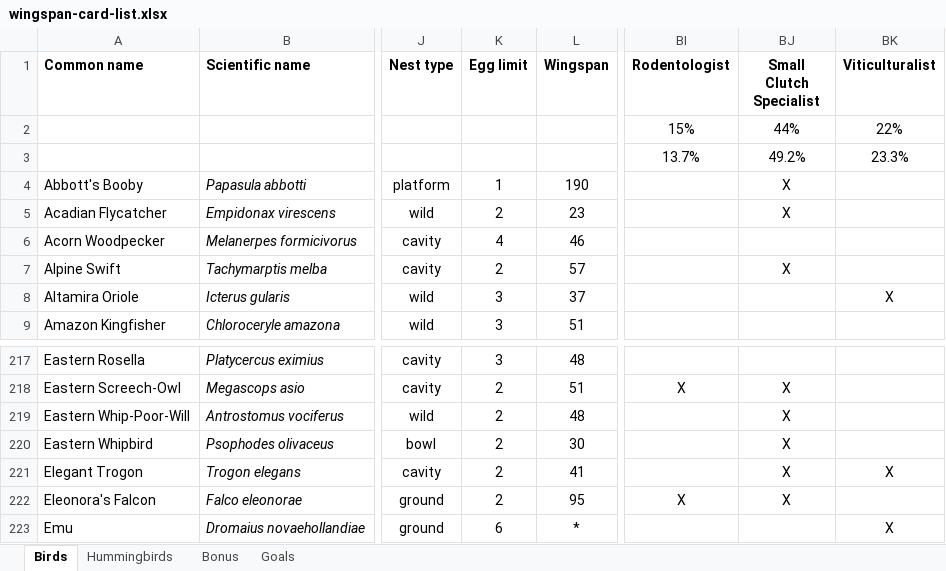
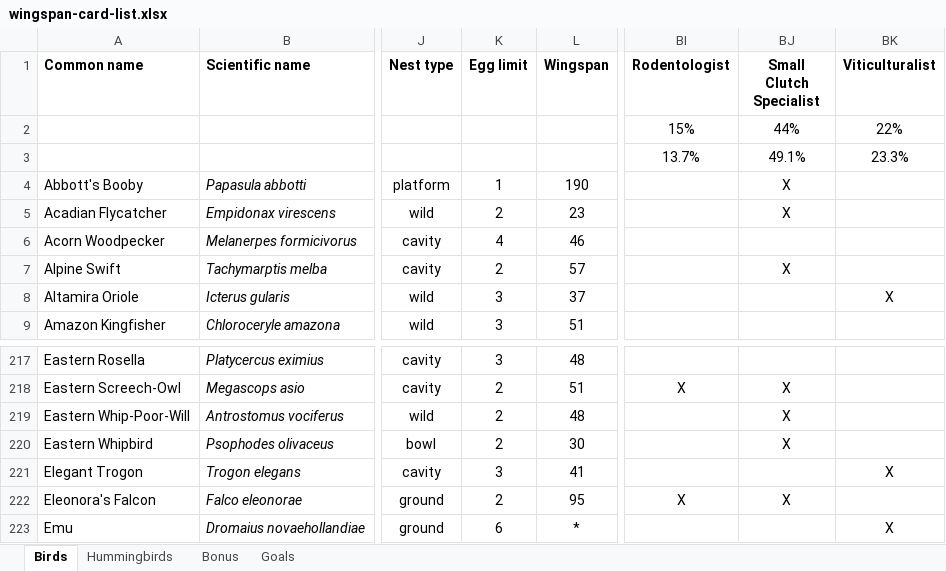
Before and after one commit to navarog/wingsearch, an Excel workbook: scripts/wingspan-card-list.xlsx, sheet Birds, drawn as a sheet; only a part is shown, gaps mark what is left out; values as stored, in another font and other column widths than the file's, no borders; charts and pictures and conditional formats not drawn; the diff names each change by its address in the sheet, - before the commit and + after, or states it on an @@ line.

Commit message:
Fix elegant trogon egg limit and publish changes

```diff
--- a/scripts/wingspan-card-list.xlsx (sheet Birds)
+++ b/scripts/wingspan-card-list.xlsx (sheet Birds)
-BJ3 (Small Clutch Specialist): 49.2%
+BJ3 (Small Clutch Specialist): 49.1%
-K221 (Egg limit): 2
+K221 (Egg limit): 3
-BJ221 (Small Clutch Specialist): X
+BJ221 (Small Clutch Specialist): (empty)
```
Also changed, not shown: charts or pictures, 13 other files.
